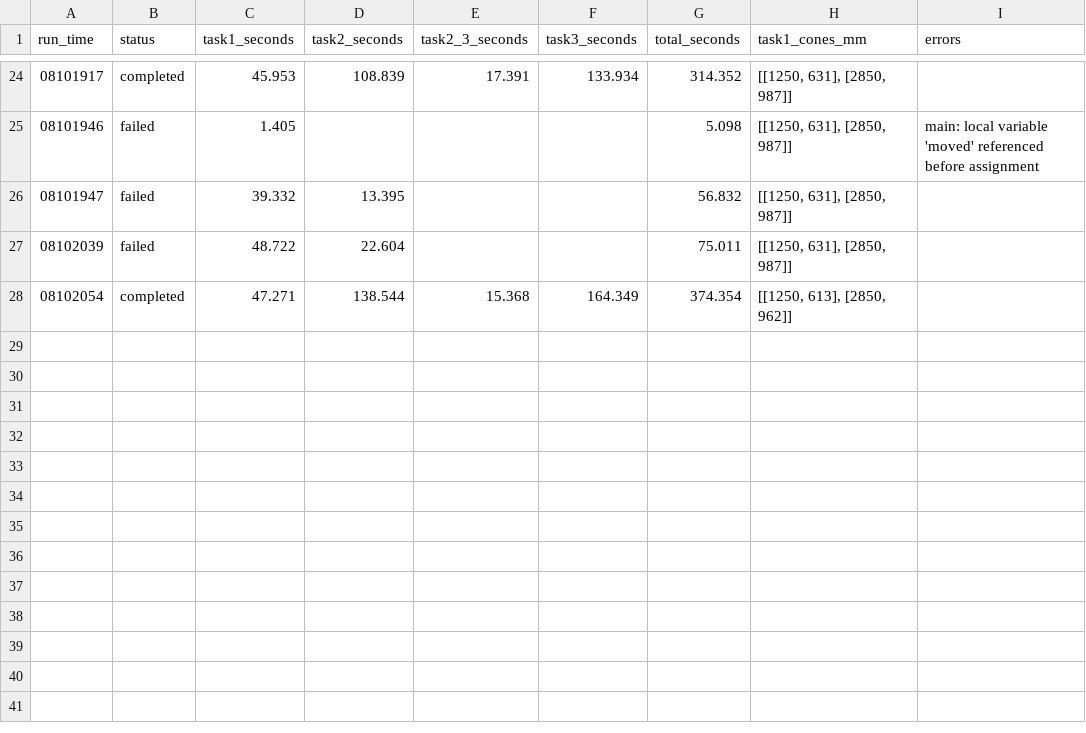
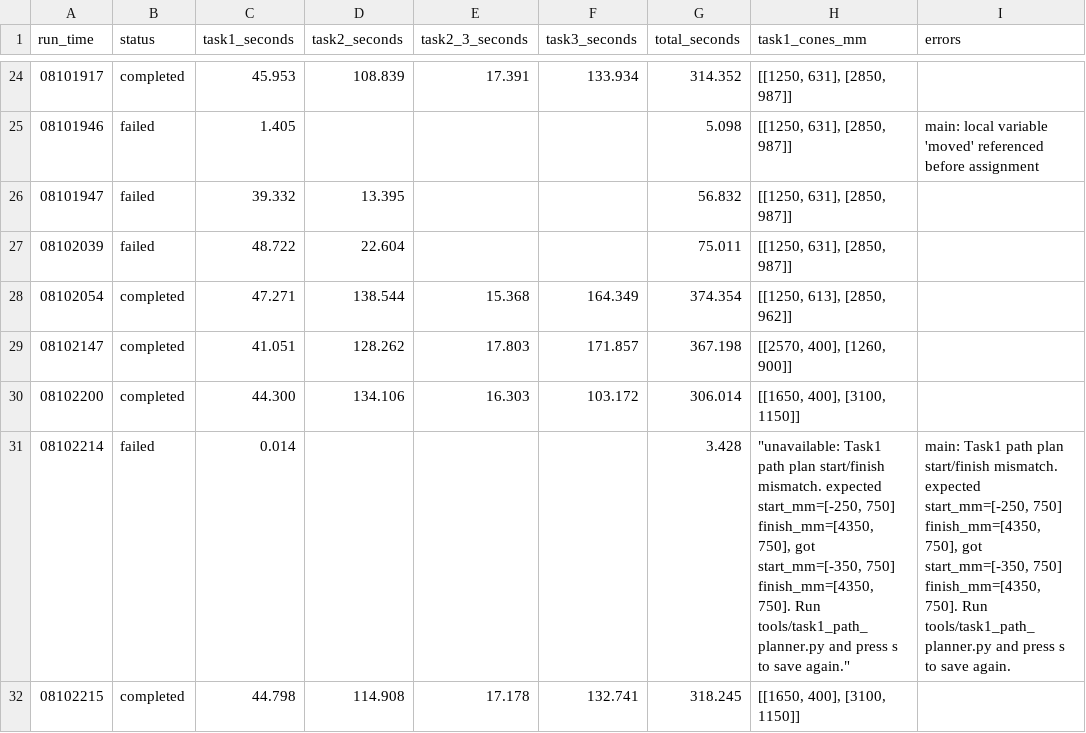
Before and after one commit to SSQaaa/Robodog_2026, a CSV file: logs/run_timings.csv, drawn as a sheet; only a part is shown, gaps mark what is left out; the diff names each change by its address in the sheet, - before the commit and + after, or states it on an @@ line.

```diff
--- a/logs/run_timings.csv
+++ b/logs/run_timings.csv
+row 29: 08102147 | completed | 41.051 | 128.262 | 17.803 | 171.857 | 367.198 | [[2570, 400], [1260, 900]]
+row 30: 08102200 | completed | 44.300 | 134.106 | 16.303 | 103.172 | 306.014 | [[1650, 400], [3100, 1150]]
+row 31: 08102214 | failed | 0.014 |  |  |  | 3.428 | "unavailable: Task1 path plan start/finish mismatch. expected start_mm=[-250, 750] finish_mm=[4350, 750], got start_mm=[-350, 750] finish_mm=[4350, 750]. Run tools/task1_path_planner.py and press s to save again." | main: Task1 path plan start/finish mismatch. expected start_mm=[-250, 750] finish_mm=[4350, 750], got start_mm=[-350, 750] finish_mm=[4350, 750]. Run tools/task1_path_planner.py and press s to save again.
+row 32: 08102215 | completed | 44.798 | 114.908 | 17.178 | 132.741 | 318.245 | [[1650, 400], [3100, 1150]]
```
Also changed, not shown: 1 other file.
